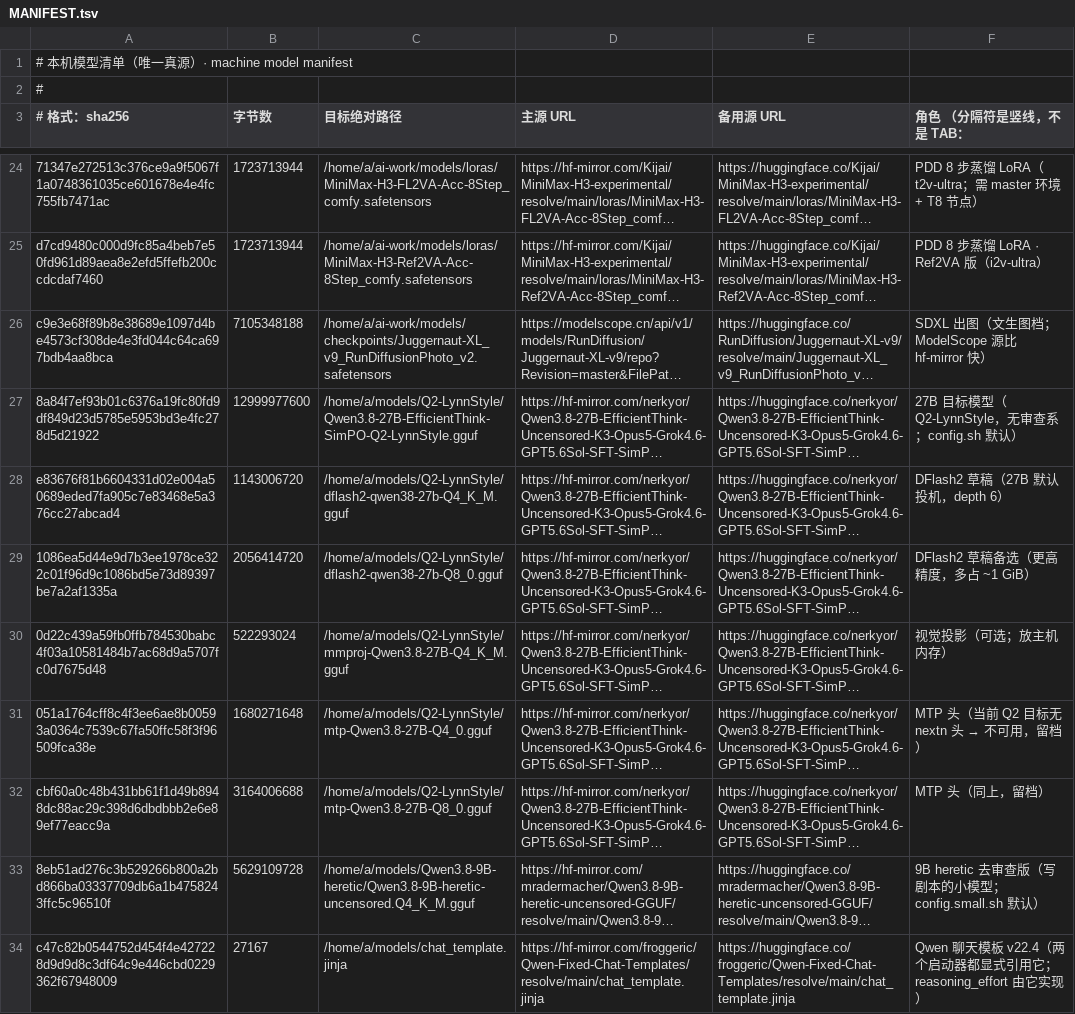
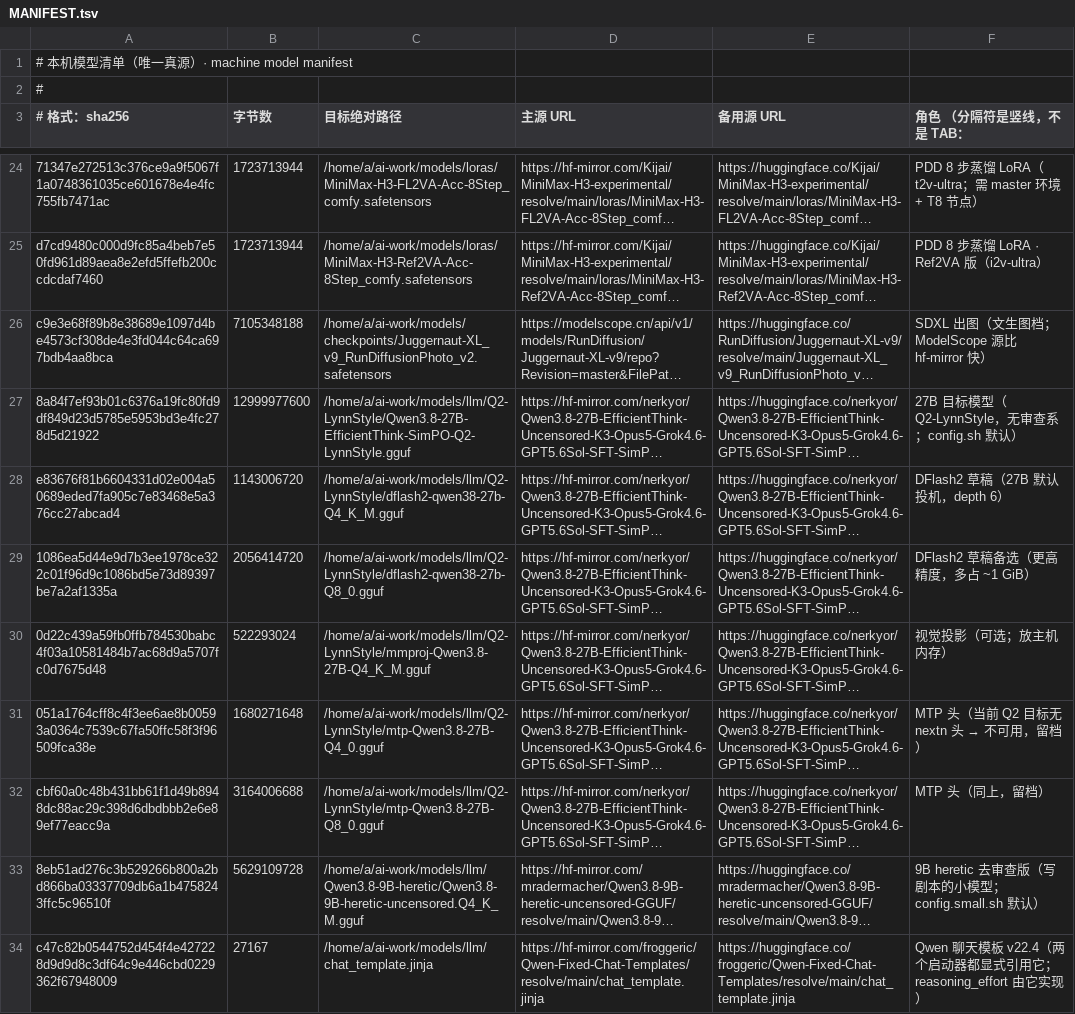
Before and after one commit to shark2202/minimax-h3-turing, a TSV file: models/MANIFEST.tsv, drawn as a sheet; only a part is shown, gaps mark what is left out; long unchanged cells end in …; the diff names each change by its address in the sheet, - before the commit and + after, or states it on an @@ line.

Commit message:
fix: 模型树迁到 ~/ai-work/models/llm（清单与安装脚本路径同步） - 旧路径 /home/a/models 已删除，本机 LLM 权重（27B Q2-LynnStyle 目标 + DFlash2 草稿 + mmproj + MTP 留档 + 9B heretic + chat_template）统一落在 ~/ai-work/models/llm/，H3 权重树仍在 /home/a/ai-work/models/ 不动（extra_model_paths.yaml 指向它）；models/MANIFEST.tsv 是下载器的唯一真源，随迁 7 行目标路径；install_qwen_node.local.sh 的权重提示行与 workflows/README 双语第 7 节的依赖行同步；核对 MANIFEST 合计仍为 18 个文件 / 59.53 GiB（与 RUNBOOK §1.1 一致）

```diff
--- a/models/MANIFEST.tsv
+++ b/models/MANIFEST.tsv
-C27 (目标绝对路径): /home/a/models/Q2-LynnStyle/Qwen3.8-27B-EfficientThink-SimPO-Q2-LynnStyle.gguf
+C27 (目标绝对路径): /home/a/ai-work/models/llm/Q2-LynnStyle/Qwen3.8-27B-EfficientThink-SimPO-Q2-LynnStyle.gguf
-C28 (目标绝对路径): /home/a/models/Q2-LynnStyle/dflash2-qwen38-27b-Q4_K_M.gguf
+C28 (目标绝对路径): /home/a/ai-work/models/llm/Q2-LynnStyle/dflash2-qwen38-27b-Q4_K_M.gguf
-C29 (目标绝对路径): /home/a/models/Q2-LynnStyle/dflash2-qwen38-27b-Q8_0.gguf
+C29 (目标绝对路径): /home/a/ai-work/models/llm/Q2-LynnStyle/dflash2-qwen38-27b-Q8_0.gguf
-C30 (目标绝对路径): /home/a/models/Q2-LynnStyle/mmproj-Qwen3.8-27B-Q4_K_M.gguf
+C30 (目标绝对路径): /home/a/ai-work/models/llm/Q2-LynnStyle/mmproj-Qwen3.8-27B-Q4_K_M.gguf
-C31 (目标绝对路径): /home/a/models/Q2-LynnStyle/mtp-Qwen3.8-27B-Q4_0.gguf
+C31 (目标绝对路径): /home/a/ai-work/models/llm/Q2-LynnStyle/mtp-Qwen3.8-27B-Q4_0.gguf
-C32 (目标绝对路径): /home/a/models/Q2-LynnStyle/mtp-Qwen3.8-27B-Q8_0.gguf
+C32 (目标绝对路径): /home/a/ai-work/models/llm/Q2-LynnStyle/mtp-Qwen3.8-27B-Q8_0.gguf
-C33 (目标绝对路径): /home/a/models/Qwen3.8-9B-heretic/Qwen3.8-9B-heretic-uncensored.Q4_K_M.gguf
+C33 (目标绝对路径): /home/a/ai-work/models/llm/Qwen3.8-9B-heretic/Qwen3.8-9B-heretic-uncensored.Q4_K_M.gguf
-C34 (目标绝对路径): /home/a/models/chat_template.jinja
+C34 (目标绝对路径): /home/a/ai-work/models/llm/chat_template.jinja
```
Also changed, not shown: 3 other files.
